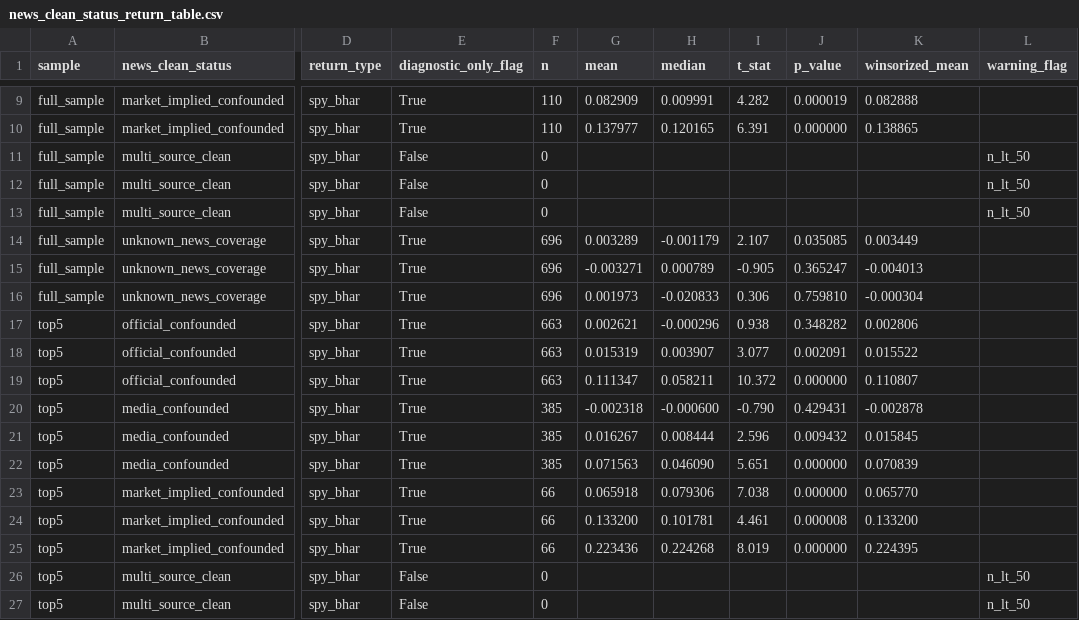
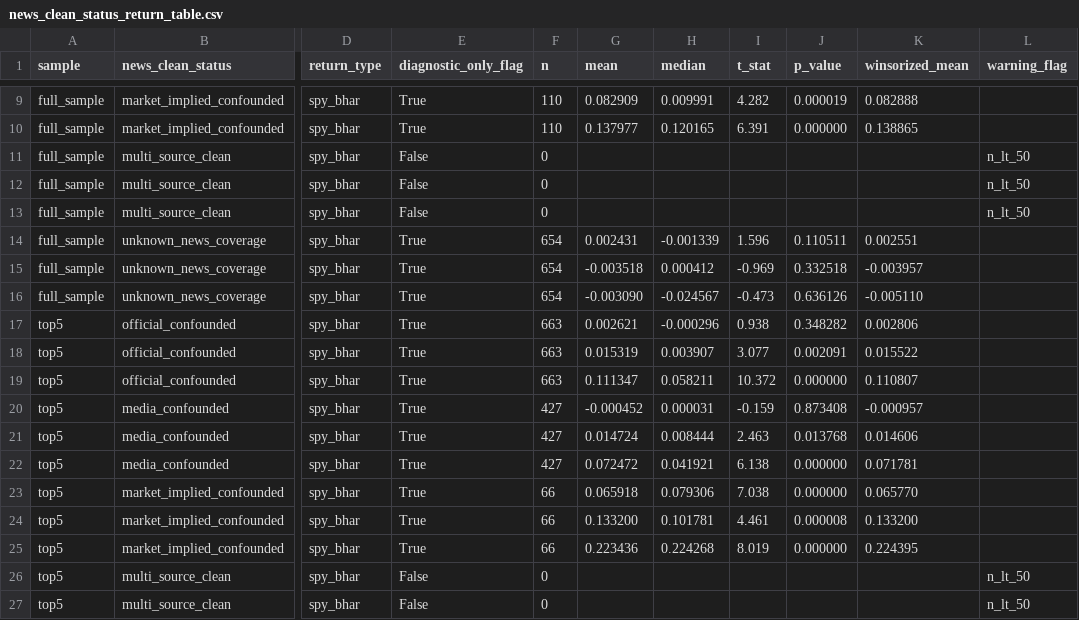
Before and after one commit to Scott-Switzer/finfluencer-alpha, a CSV file: data/exports/final_paper_package_v2_expanded/news_confound_master/news_clean_status_return_table.csv, drawn as a sheet; only a part is shown, gaps mark what is left out; the diff covers the shown part only; the diff names each change by its address in the sheet, - before the commit and + after, or states it on an @@ line.

```diff
--- a/data/exports/final_paper_package_v2_expanded/news_confound_master/news_clean_status_return_table.csv
+++ b/data/exports/final_paper_package_v2_expanded/news_confound_master/news_clean_status_return_table.csv
-F14:F16 (n): 696
+F14:F16 (n): 654
-G14 (mean): 0.003289
+G14 (mean): 0.002431
-H14 (median): -0.001179
+H14 (median): -0.001339
-I14 (t_stat): 2.107
+I14 (t_stat): 1.596
-J14 (p_value): 0.035085
+J14 (p_value): 0.110511
-K14 (winsorized_mean): 0.003449
+K14 (winsorized_mean): 0.002551
-G15 (mean): -0.003271
+G15 (mean): -0.003518
-H15 (median): 0.000789
+H15 (median): 0.000412
-I15 (t_stat): -0.905
+I15 (t_stat): -0.969
-J15 (p_value): 0.365247
+J15 (p_value): 0.332518
-K15 (winsorized_mean): -0.004013
+K15 (winsorized_mean): -0.003957
-G16 (mean): 0.001973
+G16 (mean): -0.003090
-H16 (median): -0.020833
+H16 (median): -0.024567
-I16 (t_stat): 0.306
+I16 (t_stat): -0.473
-J16 (p_value): 0.759810
+J16 (p_value): 0.636126
-K16 (winsorized_mean): -0.000304
+K16 (winsorized_mean): -0.005110
-F20:F22 (n): 385
+F20:F22 (n): 427
-G20 (mean): -0.002318
+G20 (mean): -0.000452
-H20 (median): -0.000600
+H20 (median): 0.000031
-I20 (t_stat): -0.790
+I20 (t_stat): -0.159
-J20 (p_value): 0.429431
+J20 (p_value): 0.873408
-K20 (winsorized_mean): -0.002878
+K20 (winsorized_mean): -0.000957
-G21 (mean): 0.016267
+G21 (mean): 0.014724
-I21 (t_stat): 2.596
+I21 (t_stat): 2.463
-J21 (p_value): 0.009432
+J21 (p_value): 0.013768
-K21 (winsorized_mean): 0.015845
+K21 (winsorized_mean): 0.014606
-G22 (mean): 0.071563
+G22 (mean): 0.072472
-H22 (median): 0.046090
+H22 (median): 0.041921
-I22 (t_stat): 5.651
+I22 (t_stat): 6.138
-K22 (winsorized_mean): 0.070839
+K22 (winsorized_mean): 0.071781
```
Also changed, not shown: 68 edited cells elsewhere in this file, data/exports/final_paper_package_v2_expanded/final_exhibits/exhibit_09_dependency_robustness.csv, data/exports/final_paper_package_v2_expanded/news_confound_master/news_confound_by_ticker.csv, 30 other files.
